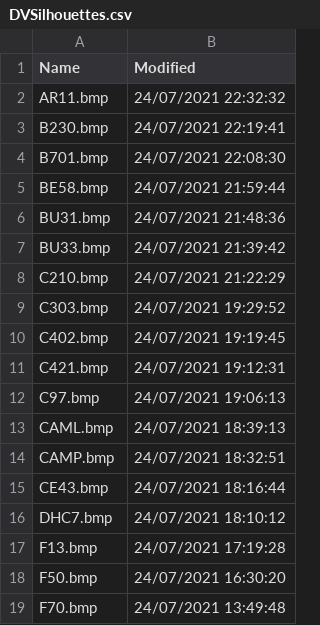
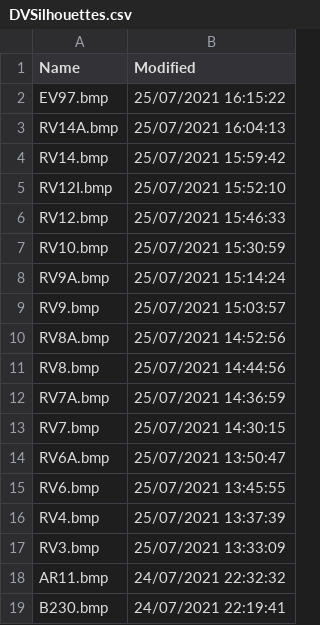
Before and after one commit to classicvalues/VRSOperatorFlags, a CSV file: DVSilhouettes.csv, drawn as a sheet; only a part is shown; the shorter side is filled out with more unchanged rows.

```diff
--- a/DVSilhouettes.csv
+++ b/DVSilhouettes.csv
@@ -1,2 +1,18 @@
 Name,Modified
+EV97.bmp,25/07/2021 16:15:22
+RV14A.bmp,25/07/2021 16:04:13
+RV14.bmp,25/07/2021 15:59:42
+RV12I.bmp,25/07/2021 15:52:10
+RV12.bmp,25/07/2021 15:46:33
+RV10.bmp,25/07/2021 15:30:59
+RV9A.bmp,25/07/2021 15:14:24
+RV9.bmp,25/07/2021 15:03:57
+RV8A.bmp,25/07/2021 14:52:56
+RV8.bmp,25/07/2021 14:44:56
+RV7A.bmp,25/07/2021 14:36:59
+RV7.bmp,25/07/2021 14:30:15
+RV6A.bmp,25/07/2021 13:50:47
+RV6.bmp,25/07/2021 13:45:55
+RV4.bmp,25/07/2021 13:37:39
+RV3.bmp,25/07/2021 13:33:09
 AR11.bmp,24/07/2021 22:32:32
```
Also changed, not shown: 1 other file.
